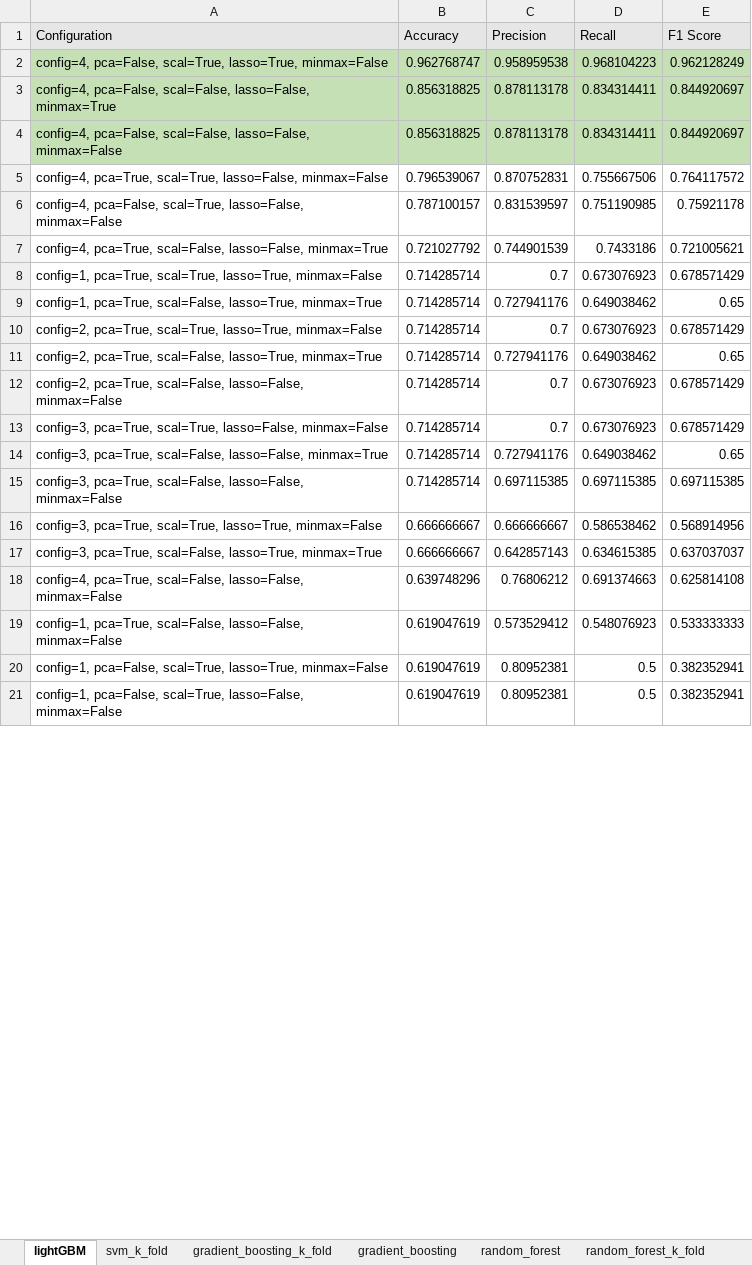
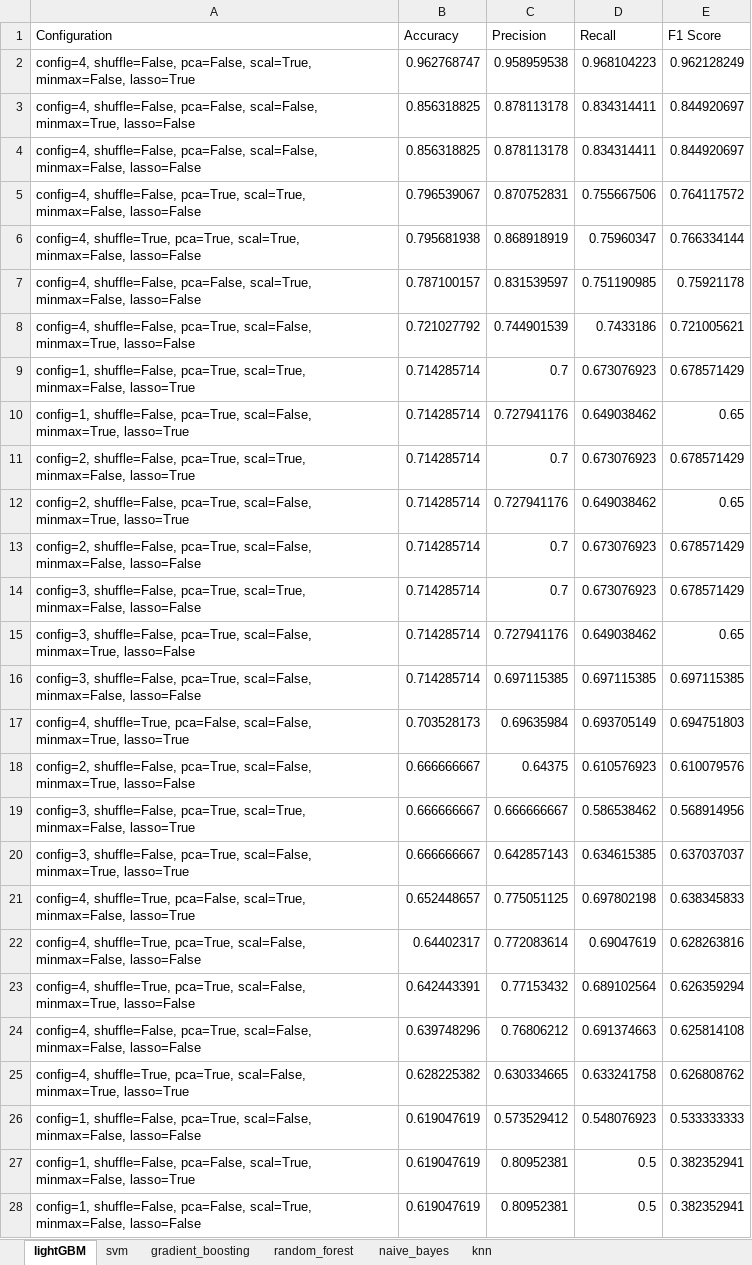
Before and after one commit to ioana-roxana-b/Proiect_licenta, an Excel workbook: Rezultate/results.xlsx, sheet lightGBM, drawn as a sheet; only a part is shown; values as stored, in another font and other column widths than the file's, no borders; addresses are those after the commit; the diff covers the shown part only; the diff names each change by its address in the sheet, - before the commit and + after, or states it on an @@ line.

```diff
--- a/Rezultate/results.xlsx (sheet lightGBM)
+++ b/Rezultate/results.xlsx (sheet lightGBM)
-sheet tab: svm_k_fold
-sheet tab: gradient_boosting_k_fold
-sheet tab: random_forest_k_fold
+sheet tab: naive_bayes
+sheet tab: knn
-A1:E1 fill: #E7E6E6
+A1:E1 fill: none
-A2 (Configuration): config=4, pca=False, scal=True, lasso=True, minmax=False
+A2 (Configuration): config=4, shuffle=False, pca=False, scal=True, minmax=False, lasso=True
-A2:E4 fill: #C5E0B4
+A2:E4 fill: none
-A3 (Configuration): config=4, pca=False, scal=False, lasso=False, minmax=True
+A3 (Configuration): config=4, shuffle=False, pca=False, scal=False, minmax=True, lasso=False
-A4 (Configuration): config=4, pca=False, scal=False, lasso=False, minmax=False
+A4 (Configuration): config=4, shuffle=False, pca=False, scal=False, minmax=False, lasso=False
-A5 (Configuration): config=4, pca=True, scal=True, lasso=False, minmax=False
+A5 (Configuration): config=4, shuffle=False, pca=True, scal=True, minmax=False, lasso=False
+row 6: config=4, shuffle=True, pca=True, scal=True, minmax=False, lasso=False | 0.795681938 | 0.868918919 | 0.75960347 | 0.766334144
-A7 (Configuration): config=4, pca=False, scal=True, lasso=False, minmax=False
+A7 (Configuration): config=4, shuffle=False, pca=False, scal=True, minmax=False, lasso=False
-A8 (Configuration): config=4, pca=True, scal=False, lasso=False, minmax=True
+A8 (Configuration): config=4, shuffle=False, pca=True, scal=False, minmax=True, lasso=False
-A9 (Configuration): config=1, pca=True, scal=True, lasso=True, minmax=False
+A9 (Configuration): config=1, shuffle=False, pca=True, scal=True, minmax=False, lasso=True
-A10 (Configuration): config=1, pca=True, scal=False, lasso=True, minmax=True
+A10 (Configuration): config=1, shuffle=False, pca=True, scal=False, minmax=True, lasso=True
-A11 (Configuration): config=2, pca=True, scal=True, lasso=True, minmax=False
+A11 (Configuration): config=2, shuffle=False, pca=True, scal=True, minmax=False, lasso=True
-A12 (Configuration): config=2, pca=True, scal=False, lasso=True, minmax=True
+A12 (Configuration): config=2, shuffle=False, pca=True, scal=False, minmax=True, lasso=True
-A13 (Configuration): config=2, pca=True, scal=False, lasso=False, minmax=False
+A13 (Configuration): config=2, shuffle=False, pca=True, scal=False, minmax=False, lasso=False
-A14 (Configuration): config=3, pca=True, scal=True, lasso=False, minmax=False
+A14 (Configuration): config=3, shuffle=False, pca=True, scal=True, minmax=False, lasso=False
-A15 (Configuration): config=3, pca=True, scal=False, lasso=False, minmax=True
+A15 (Configuration): config=3, shuffle=False, pca=True, scal=False, minmax=True, lasso=False
-A16 (Configuration): config=3, pca=True, scal=False, lasso=False, minmax=False
+A16 (Configuration): config=3, shuffle=False, pca=True, scal=False, minmax=False, lasso=False
+row 17: config=4, shuffle=True, pca=False, scal=False, minmax=True, lasso=True | 0.703528173 | 0.69635984 | 0.693705149 | 0.694751803
+row 18: config=2, shuffle=False, pca=True, scal=False, minmax=True, lasso=False | 0.666666667 | 0.64375 | 0.610576923 | 0.610079576
-A19 (Configuration): config=3, pca=True, scal=True, lasso=True, minmax=False
+A19 (Configuration): config=3, shuffle=False, pca=True, scal=True, minmax=False, lasso=True
-A20 (Configuration): config=3, pca=True, scal=False, lasso=True, minmax=True
+A20 (Configuration): config=3, shuffle=False, pca=True, scal=False, minmax=True, lasso=True
+row 21: config=4, shuffle=True, pca=False, scal=True, minmax=False, lasso=True | 0.652448657 | 0.775051125 | 0.697802198 | 0.638345833
+row 22: config=4, shuffle=True, pca=True, scal=False, minmax=False, lasso=False | 0.64402317 | 0.772083614 | 0.69047619 | 0.628263816
+row 23: config=4, shuffle=True, pca=True, scal=False, minmax=True, lasso=False | 0.642443391 | 0.77153432 | 0.689102564 | 0.626359294
-A24 (Configuration): config=4, pca=True, scal=False, lasso=False, minmax=False
+A24 (Configuration): config=4, shuffle=False, pca=True, scal=False, minmax=False, lasso=False
+row 25: config=4, shuffle=True, pca=True, scal=False, minmax=True, lasso=True | 0.628225382 | 0.630334665 | 0.633241758 | 0.626808762
-A26 (Configuration): config=1, pca=True, scal=False, lasso=False, minmax=False
+A26 (Configuration): config=1, shuffle=False, pca=True, scal=False, minmax=False, lasso=False
-A27 (Configuration): config=1, pca=False, scal=True, lasso=True, minmax=False
+A27 (Configuration): config=1, shuffle=False, pca=False, scal=True, minmax=False, lasso=True
-A28 (Configuration): config=1, pca=False, scal=True, lasso=False, minmax=False
+A28 (Configuration): config=1, shuffle=False, pca=False, scal=True, minmax=False, lasso=False
```
Also changed, not shown: 36 added rows, 3 removed rows and 17 edited cells elsewhere in this sheet, sheet gradient_boosting, sheet svm, sheet random_forest, other sheet tabs.
